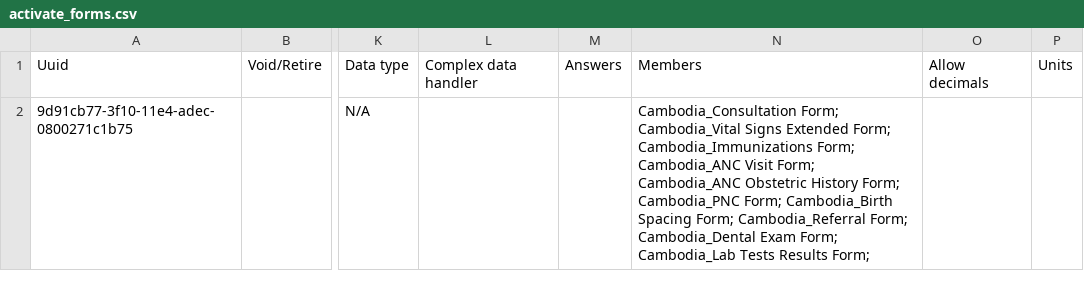
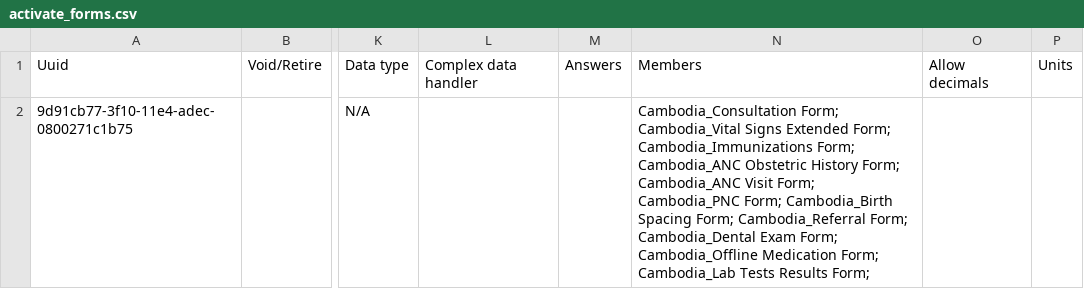
Before and after one commit to rbuisson/openmrs-config-omrs2018, a CSV file: configuration/concepts/activate_forms.csv, drawn as a sheet; only a part is shown, gaps mark what is left out; the diff names each change by its address in the sheet, - before the commit and + after, or states it on an @@ line.

Commit message:
TLC-28: Add offline medications form
	modified:   configuration/concepts/activate_forms.csv
	new file:   configuration/concepts/offline_medication_form.csv

```diff
--- a/configuration/concepts/activate_forms.csv
+++ b/configuration/concepts/activate_forms.csv
-N2: …Form; Cambodia_ANC Visit Form; Cambodia_ANC Obstetric History Form; Cambodia_PNC Form; Cambodia_Birth Spacing Form; Cambodia_Referral Form; Cambodia_Dental Exam Form; Cambodia_Lab…
+N2: …Form; Cambodia_ANC Obstetric History Form; Cambodia_ANC Visit Form; Cambodia_PNC Form; Cambodia_Birth Spacing Form; Cambodia_Referral Form; Cambodia_Dental Exam Form; Cambodia_Offline Medication Form; Cambodia_Lab…
```
Also changed, not shown: 1 other file.
